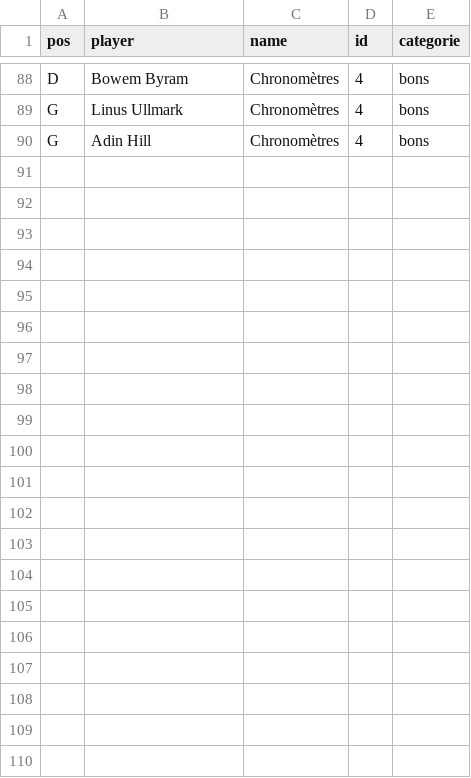
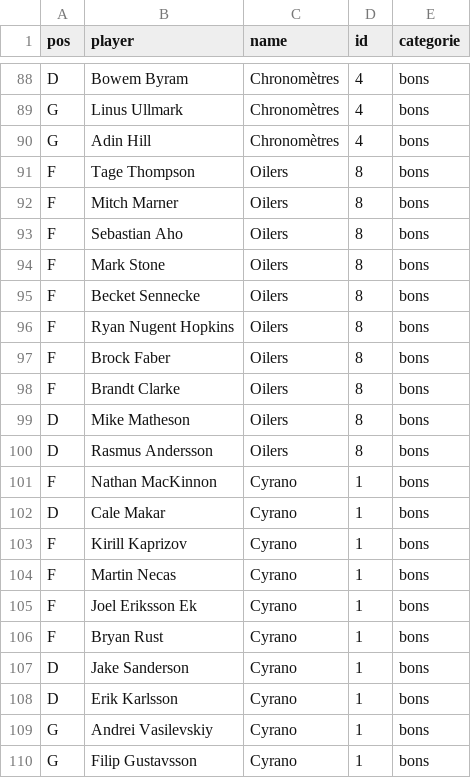
Before and after one commit to simonlabonne/scieries-lah, a CSV file: Fantrax-Team-Roster-League Against Humanity.csv, drawn as a sheet; only a part is shown, gaps mark what is left out; the diff names each change by its address in the sheet, - before the commit and + after, or states it on an @@ line.

Commit message:
Add files via upload

```diff
--- a/Fantrax-Team-Roster-League Against Humanity.csv
+++ b/Fantrax-Team-Roster-League Against Humanity.csv
+row 91: F | Tage Thompson | Oilers | 8 | bons
+row 92: F | Mitch Marner | Oilers | 8 | bons
+row 93: F | Sebastian Aho | Oilers | 8 | bons
+row 94: F | Mark Stone | Oilers | 8 | bons
+row 95: F | Becket Sennecke | Oilers | 8 | bons
+row 96: F | Ryan Nugent Hopkins | Oilers | 8 | bons
+row 97: F | Brock Faber | Oilers | 8 | bons
+row 98: F | Brandt Clarke | Oilers | 8 | bons
+row 99: D | Mike Matheson | Oilers | 8 | bons
+row 100: D | Rasmus Andersson | Oilers | 8 | bons
+row 101: F | Nathan MacKinnon | Cyrano | 1 | bons
+row 102: D | Cale Makar | Cyrano | 1 | bons
+row 103: F | Kirill Kaprizov | Cyrano | 1 | bons
+row 104: F | Martin Necas | Cyrano | 1 | bons
+row 105: F | Joel Eriksson Ek | Cyrano | 1 | bons
+row 106: F | Bryan Rust | Cyrano | 1 | bons
+row 107: D | Jake Sanderson | Cyrano | 1 | bons
+row 108: D | Erik Karlsson | Cyrano | 1 | bons
+row 109: G | Andrei Vasilevskiy | Cyrano | 1 | bons
+row 110: G | Filip Gustavsson | Cyrano | 1 | bons
```
